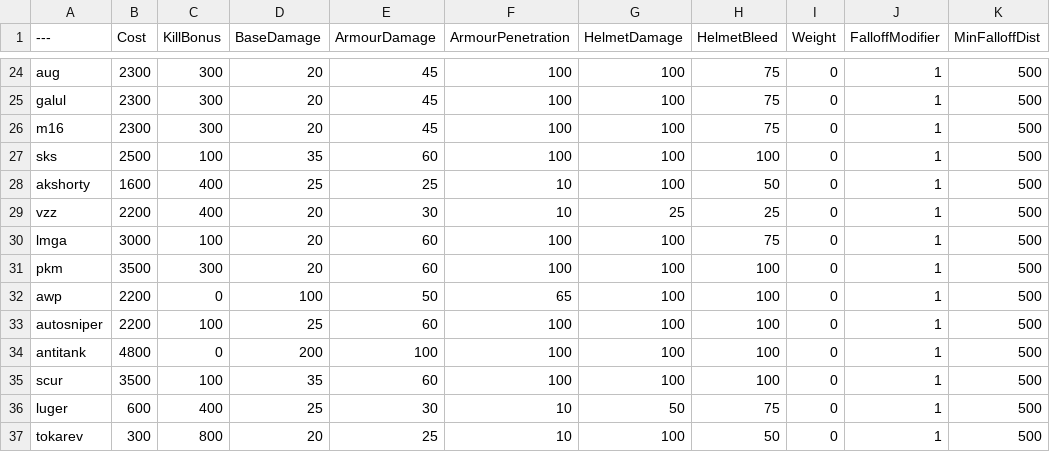
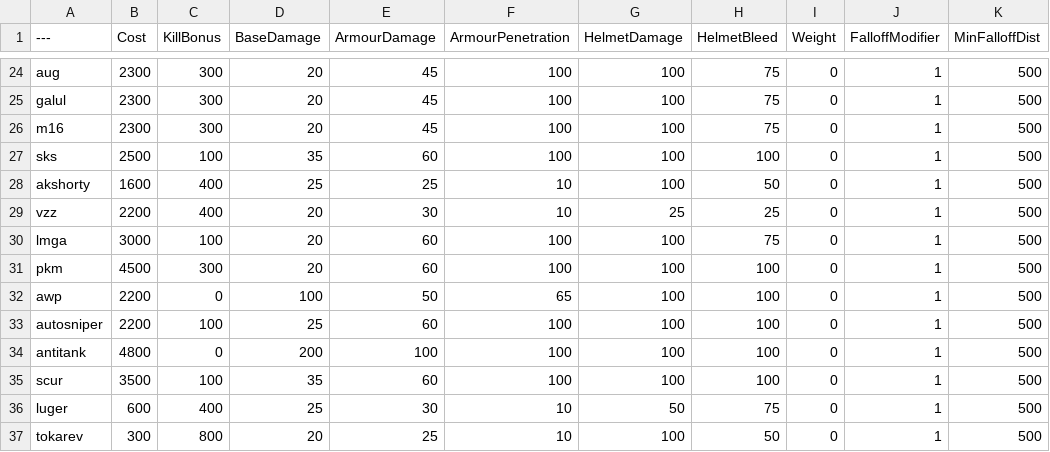
Before and after one commit to cocoamazing123/BalancingTable, a CSV file: BalancingTable.csv, drawn as a sheet; only a part is shown, gaps mark what is left out; the diff names each change by its address in the sheet, - before the commit and + after, or states it on an @@ line.

Commit message:
Update BalancingTable.csv

```diff
--- a/BalancingTable.csv
+++ b/BalancingTable.csv
-B31 (Cost): 3500
+B31 (Cost): 4500
```
